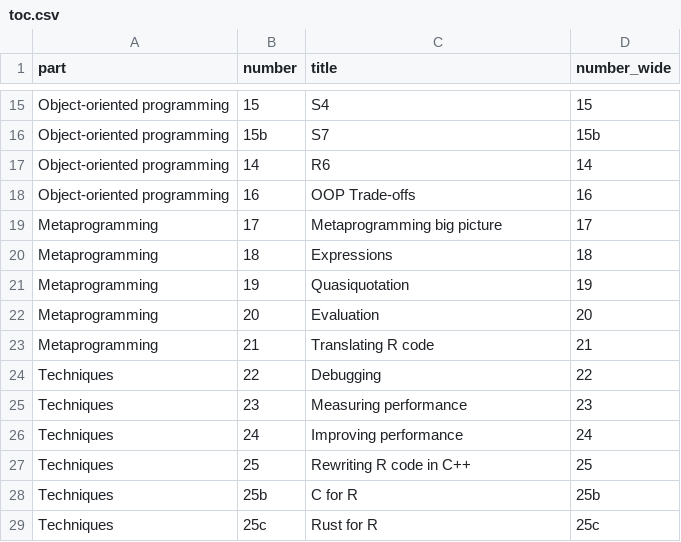
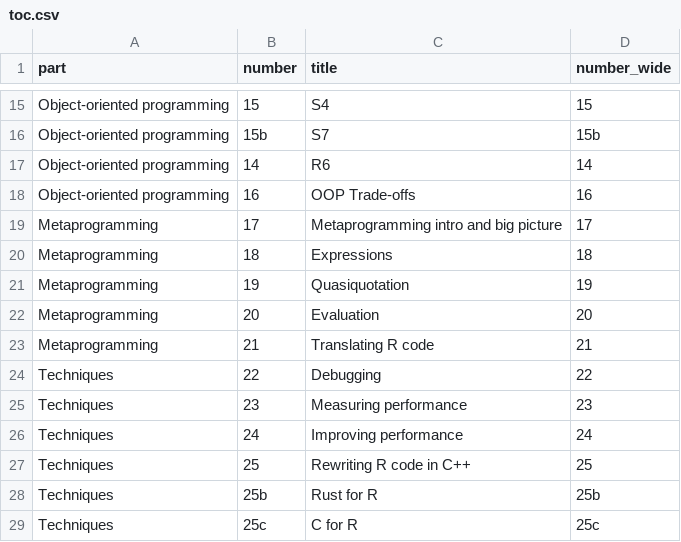
Before and after one commit to r4ds/bookclub-advr, a CSV file: toc.csv, drawn as a sheet; only a part is shown, gaps mark what is left out.

```diff
--- a/toc.csv
+++ b/toc.csv
@@ -18,3 +18,3 @@ Object-oriented programming,14,R6,14
 Object-oriented programming,16,OOP Trade-offs,16
-Metaprogramming,17,Metaprogramming big picture,17
+Metaprogramming,17,Metaprogramming intro and big picture,17
 Metaprogramming,18,Expressions,18
@@ -27,3 +27,3 @@ Techniques,24,Improving performance,24
 Techniques,25,Rewriting R code in C++,25
-Techniques,25b,C for R,25b
-Techniques,25c,Rust for R,25c
+Techniques,25b,Rust for R,25b
+Techniques,25c,C for R,25c
```
Also changed, not shown: 4 other files.
